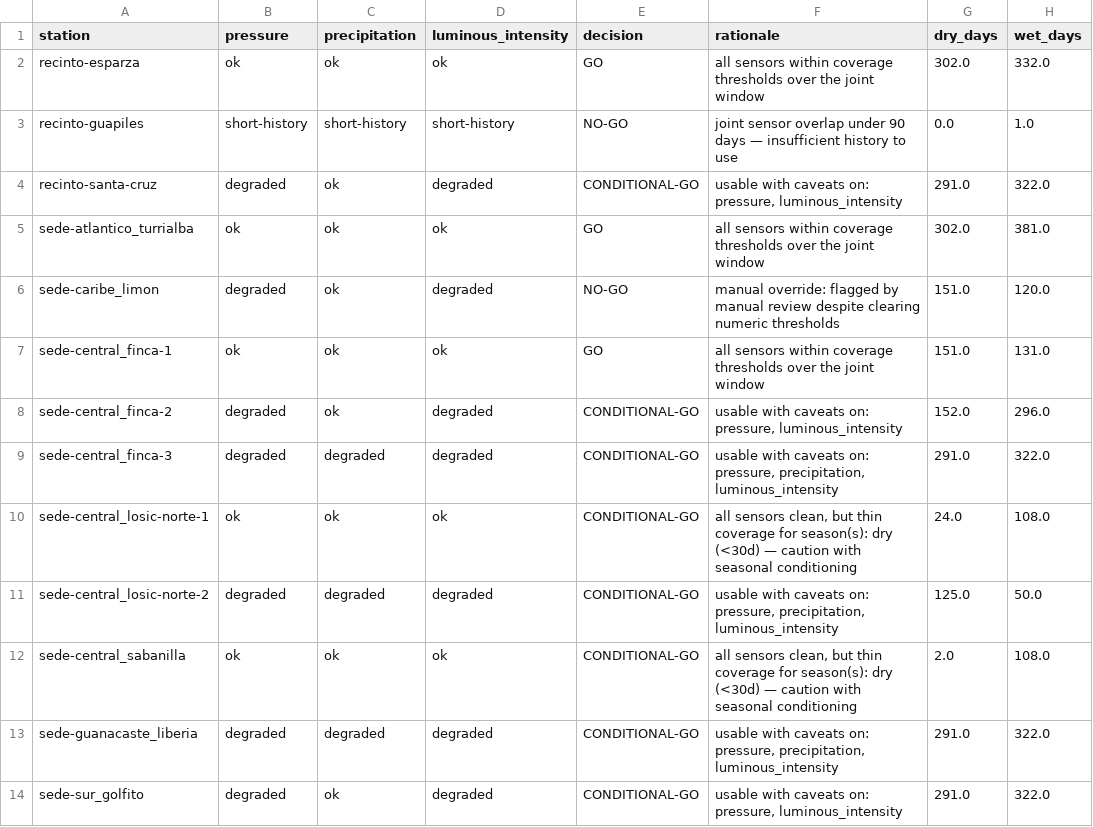
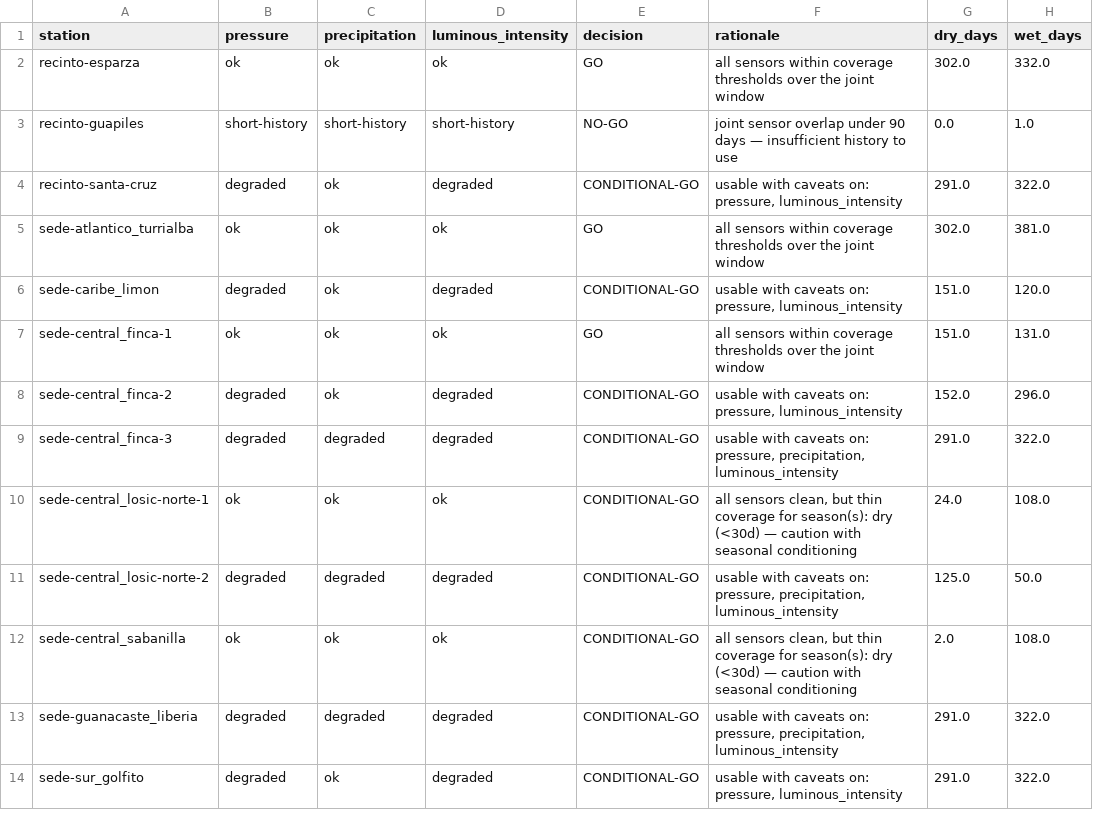
Before and after one commit to isaac-pm/uema, a CSV file: reports/data_audit/station_recommendation.csv, drawn as a sheet; only a part is shown; the diff names each change by its address in the sheet, - before the commit and + after, or states it on an @@ line.

```diff
--- a/reports/data_audit/station_recommendation.csv
+++ b/reports/data_audit/station_recommendation.csv
-E6 (decision): NO-GO
+E6 (decision): CONDITIONAL-GO
-F6 (rationale): manual override: flagged by manual review despite clearing numeric thresholds
+F6 (rationale): usable with caveats on: pressure, luminous_intensity
```
Also changed, not shown: reports/variable_correlation/ccf_peak_summary.csv, reports/variable_correlation/conditioned_correlation_summary.csv, 44 other files.
